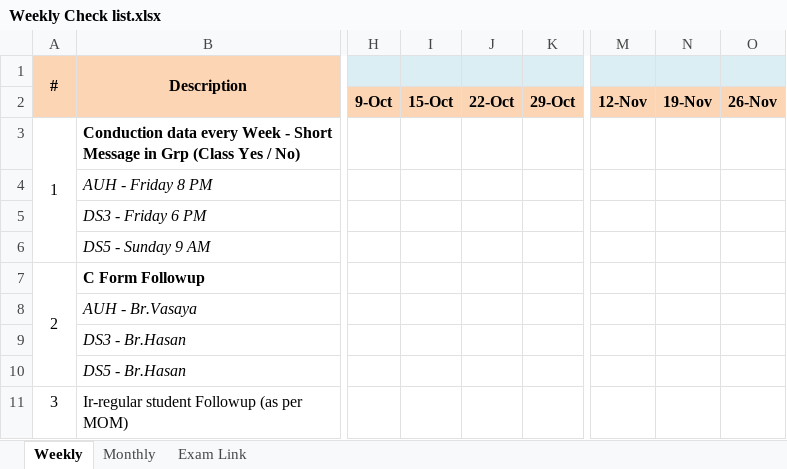
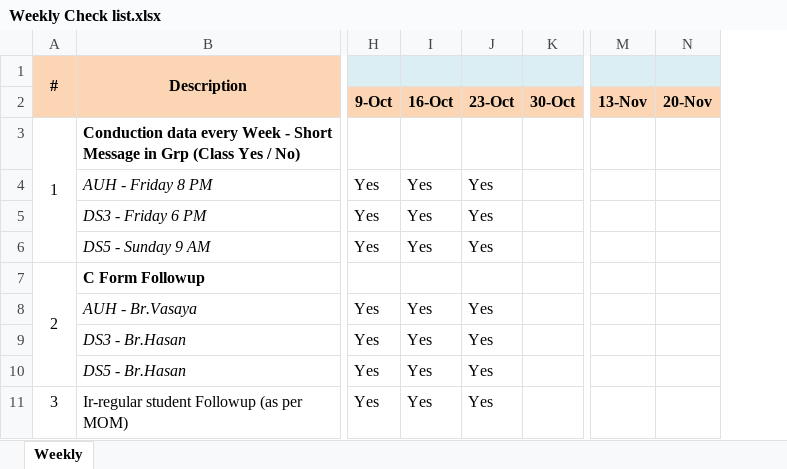
Before and after one commit to seccomm110/Ya-Mahdi, an Excel workbook: CheckList/Weekly/Weekly Check list.xlsx, sheet Weekly, drawn as a sheet; only a part is shown, gaps mark what is left out; values as stored, in another font and other column widths than the file's, no borders; removed rows and columns are numbered as before the commit, all else as after; the diff covers the shown part only; the diff names each change by its address in the sheet, - before the commit and + after, or states it on an @@ line.

Commit message:
Add or update Weekly Check list.xlsx in CheckList/Weekly

```diff
--- a/CheckList/Weekly/Weekly Check list.xlsx (sheet Weekly)
+++ b/CheckList/Weekly/Weekly Check list.xlsx (sheet Weekly)
-sheet tab: Monthly
-sheet tab: Exam Link
-column I (15-Oct), empty
-column J (22-Oct), empty
-column K (29-Oct), empty
+column I (16-Oct), rows 4-11: Yes | Yes | Yes |  | Yes | Yes | Yes | Yes
+column J (23-Oct), rows 4-11: Yes | Yes | Yes |  | Yes | Yes | Yes | Yes
+column K (30-Oct), empty
-column M (12-Nov), empty
-column N (19-Nov), empty
-column O (26-Nov), empty
+column M (13-Nov), empty
+column N (20-Nov), empty
-H4:H6 (9-Oct): (empty)
+H4:H6 (9-Oct): Yes
-H8:H11 (9-Oct): (empty)
+H8:H11 (9-Oct): Yes
```
Also changed, not shown: 4 added columns, 4 removed columns and 2 edited cells elsewhere in this sheet.
